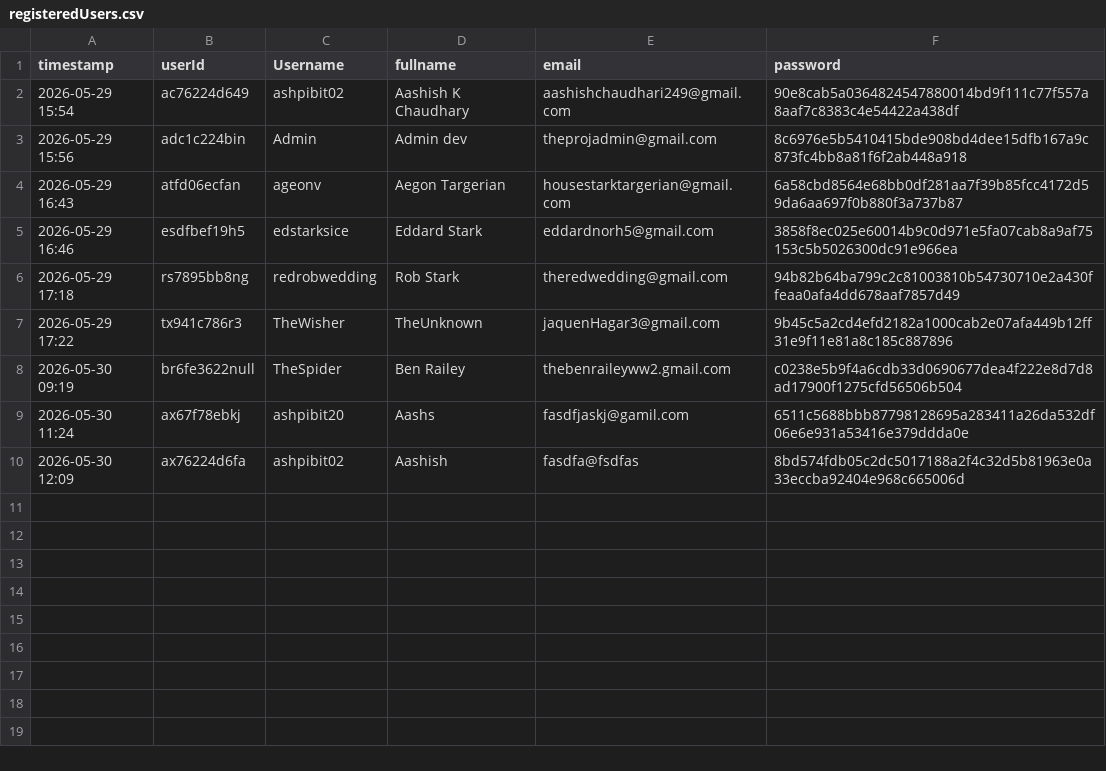
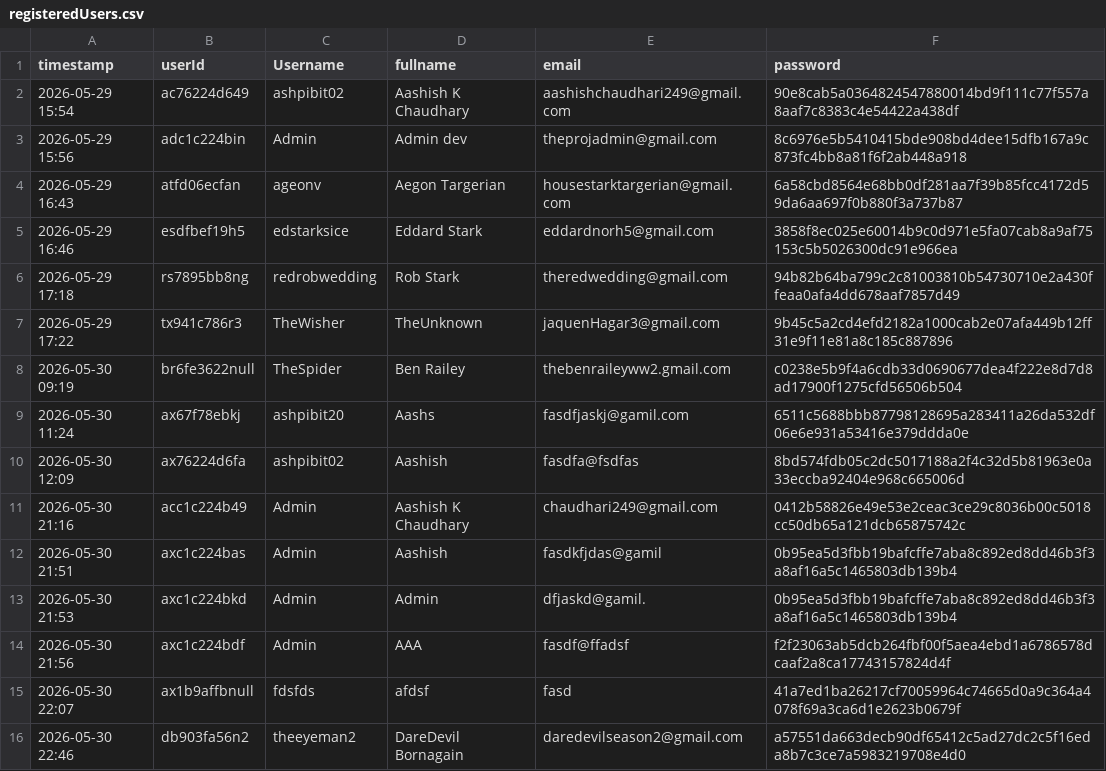
Before and after one commit to AshPiBit02/java-engineering-lab, a CSV file: Phase 3/Implementations/Login Page/DataFiles/registeredUsers.csv, drawn as a sheet.

```diff
--- a/Phase 3/Implementations/Login Page/DataFiles/registeredUsers.csv
+++ b/Phase 3/Implementations/Login Page/DataFiles/registeredUsers.csv
@@ -10 +10,7 @@ timestamp,userId,Username,fullname,email,password
 2026-05-30 12:09,ax76224d6fa,ashpibit02,Aashish,fasdfa@fsdfas,8bd574fdb05c2dc5017188a2f4c32d5b81963e0a33eccba92404e968c665006d
+2026-05-30 21:16,acc1c224b49,Admin,Aashish K Chaudhary,chaudhari249@gmail.com,0412b58826e49e53e2ceac3ce29c8036b00c5018cc50db65a121dcb65875742c
+2026-05-30 21:51,axc1c224bas,Admin,Aashish,fasdkfjdas@gamil,0b95ea5d3fbb19bafcffe7aba8c892ed8dd46b3f3a8af16a5c1465803db139b4
+2026-05-30 21:53,axc1c224bkd,Admin,Admin,dfjaskd@gamil.,0b95ea5d3fbb19bafcffe7aba8c892ed8dd46b3f3a8af16a5c1465803db139b4
+2026-05-30 21:56,axc1c224bdf,Admin,AAA,fasdf@ffadsf,f2f23063ab5dcb264fbf00f5aea4ebd1a6786578dcaaf2a8ca17743157824d4f
+2026-05-30 22:07,ax1b9affbnull,fdsfds,afdsf,fasd,41a7ed1ba26217cf70059964c74665d0a9c364a4078f69a3ca6d1e2623b0679f
+2026-05-30 22:46,db903fa56n2,theeyeman2,DareDevil Bornagain,daredevilseason2@gmail.com,a57551da663decb90df65412c5ad27dc2c5f16eda8b7c3ce7a5983219708e4d0
```
Also changed, not shown: Phase 3/Implementations/Login Page/DataFiles/logs.csv, 3 other files.
